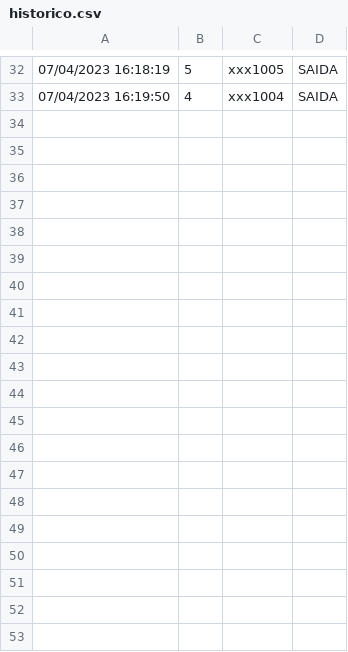
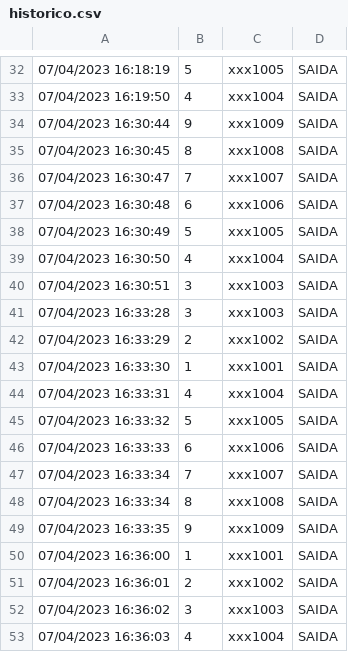
Before and after one commit to yagocdj/ProjetoPOO, a CSV file: Valetinho/data/historico.csv, drawn as a sheet; only a part is shown, gaps mark what is left out; the diff covers the shown part only; the diff names each change by its address in the sheet, - before the commit and + after, or states it on an @@ line.

```diff
--- a/Valetinho/data/historico.csv
+++ b/Valetinho/data/historico.csv
+row 34: 07/04/2023 16:30:44 | 9 | xxx1009 | SAIDA
+row 35: 07/04/2023 16:30:45 | 8 | xxx1008 | SAIDA
+row 36: 07/04/2023 16:30:47 | 7 | xxx1007 | SAIDA
+row 37: 07/04/2023 16:30:48 | 6 | xxx1006 | SAIDA
+row 38: 07/04/2023 16:30:49 | 5 | xxx1005 | SAIDA
+row 39: 07/04/2023 16:30:50 | 4 | xxx1004 | SAIDA
+row 40: 07/04/2023 16:30:51 | 3 | xxx1003 | SAIDA
+row 41: 07/04/2023 16:33:28 | 3 | xxx1003 | SAIDA
+row 42: 07/04/2023 16:33:29 | 2 | xxx1002 | SAIDA
+row 43: 07/04/2023 16:33:30 | 1 | xxx1001 | SAIDA
+row 44: 07/04/2023 16:33:31 | 4 | xxx1004 | SAIDA
+row 45: 07/04/2023 16:33:32 | 5 | xxx1005 | SAIDA
+row 46: 07/04/2023 16:33:33 | 6 | xxx1006 | SAIDA
+row 47: 07/04/2023 16:33:34 | 7 | xxx1007 | SAIDA
+row 48: 07/04/2023 16:33:34 | 8 | xxx1008 | SAIDA
+row 49: 07/04/2023 16:33:35 | 9 | xxx1009 | SAIDA
+row 50: 07/04/2023 16:36:00 | 1 | xxx1001 | SAIDA
+row 51: 07/04/2023 16:36:01 | 2 | xxx1002 | SAIDA
+row 52: 07/04/2023 16:36:02 | 3 | xxx1003 | SAIDA
+row 53: 07/04/2023 16:36:03 | 4 | xxx1004 | SAIDA
```
Also changed, not shown: 18 added rows elsewhere in this file, 20 other files.
